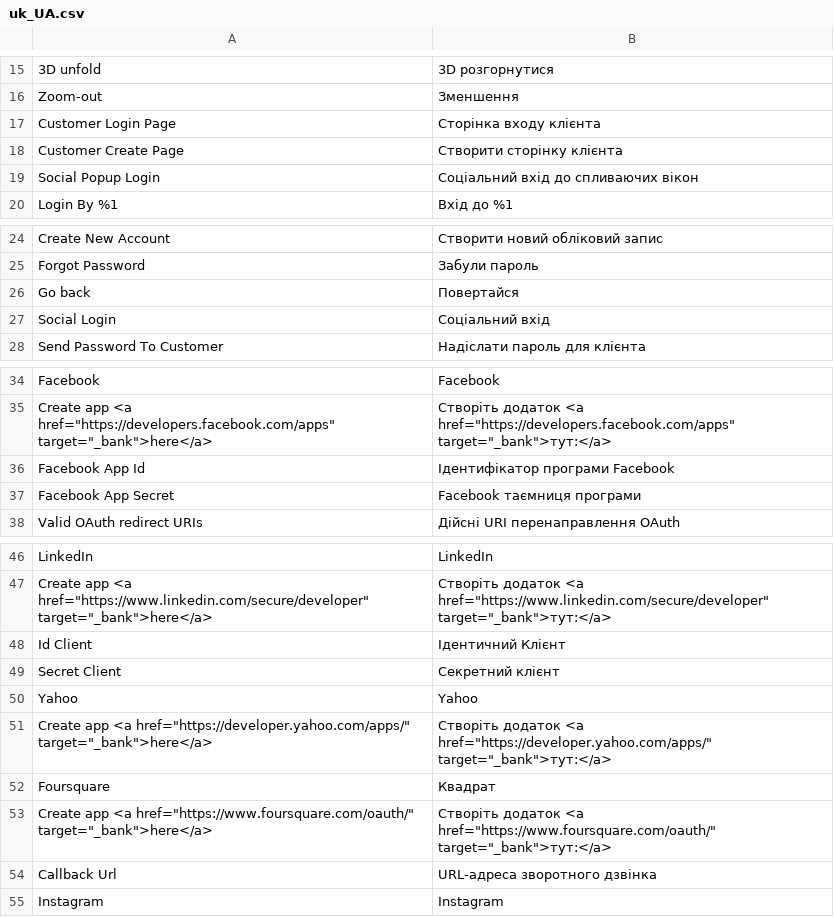
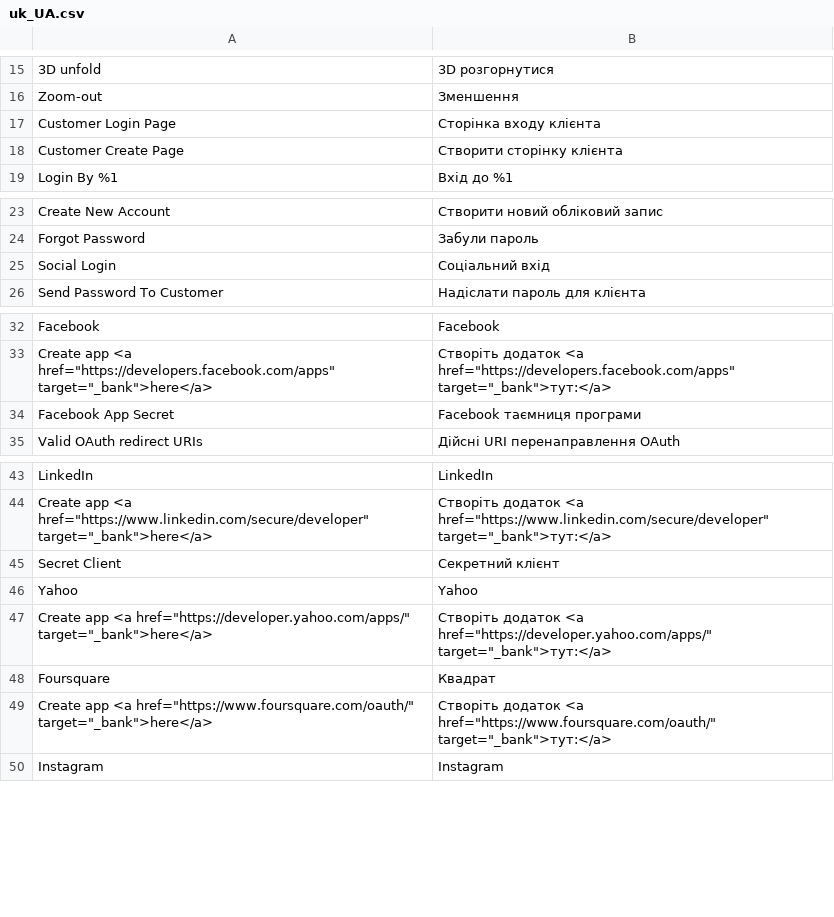
Before and after one commit to vovayatsyuk/agatanga-magento-2-social-login, a CSV file: i18n/uk_UA.csv, drawn as a sheet; only a part is shown, gaps mark what is left out.

```diff
--- a/i18n/uk_UA.csv
+++ b/i18n/uk_UA.csv
@@ -18,3 +18,2 @@ Zoom-out,Зменшення
 "Customer Create Page","Створити сторінку клієнта"
-"Social Popup Login","Соціальний вхід до спливаючих вікон"
 "Login By %1","Вхід до %1"
@@ -25,3 +24,2 @@ Zoom-out,Зменшення
 "Forgot Password","Забули пароль"
-"Go back",Повертайся
 "Social Login","Соціальний вхід"
@@ -35,3 +33,2 @@ Facebook,Facebook
 "Create app <a href=""https://developers.facebook.com/apps"" target=""_bank"">here</a>","Створіть додаток <a href=""https://developers.facebook.com/apps"" target=""_bank"">тут:</a>"
-"Facebook App Id","Ідентифікатор програми Facebook"
 "Facebook App Secret","Facebook таємниця програми"
@@ -47,3 +44,2 @@ LinkedIn,LinkedIn
 "Create app <a href=""https://www.linkedin.com/secure/developer"" target=""_bank"">here</a>","Створіть додаток <a href=""https://www.linkedin.com/secure/developer"" target=""_bank"">тут:</a>"
-"Id Client","Ідентичний Клієнт"
 "Secret Client","Секретний клієнт"
@@ -53,3 +49,2 @@ Foursquare,Квадрат
 "Create app <a href=""https://www.foursquare.com/oauth/"" target=""_bank"">here</a>","Створіть додаток <a href=""https://www.foursquare.com/oauth/"" target=""_bank"">тут:</a>"
-"Callback Url","URL-адреса зворотного дзвінка"
 Instagram,Instagram
```
Also changed, not shown: i18n/ar_SA.csv, i18n/be_BY.csv, 32 other files.
